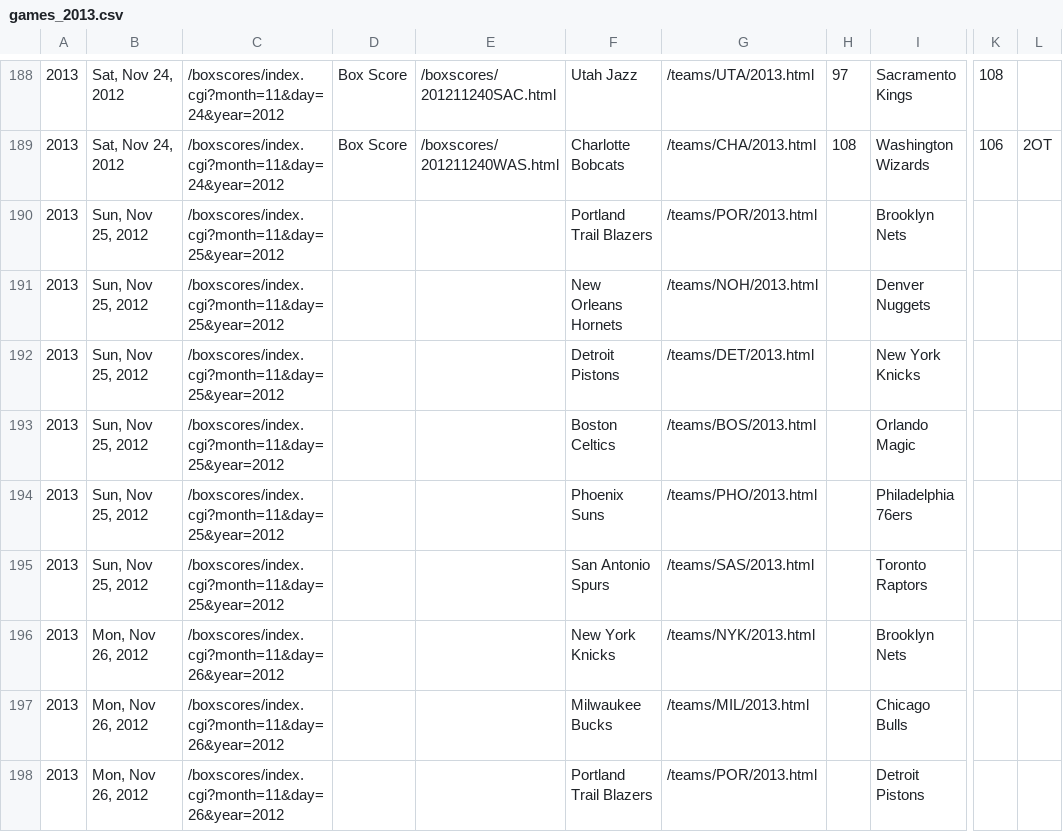
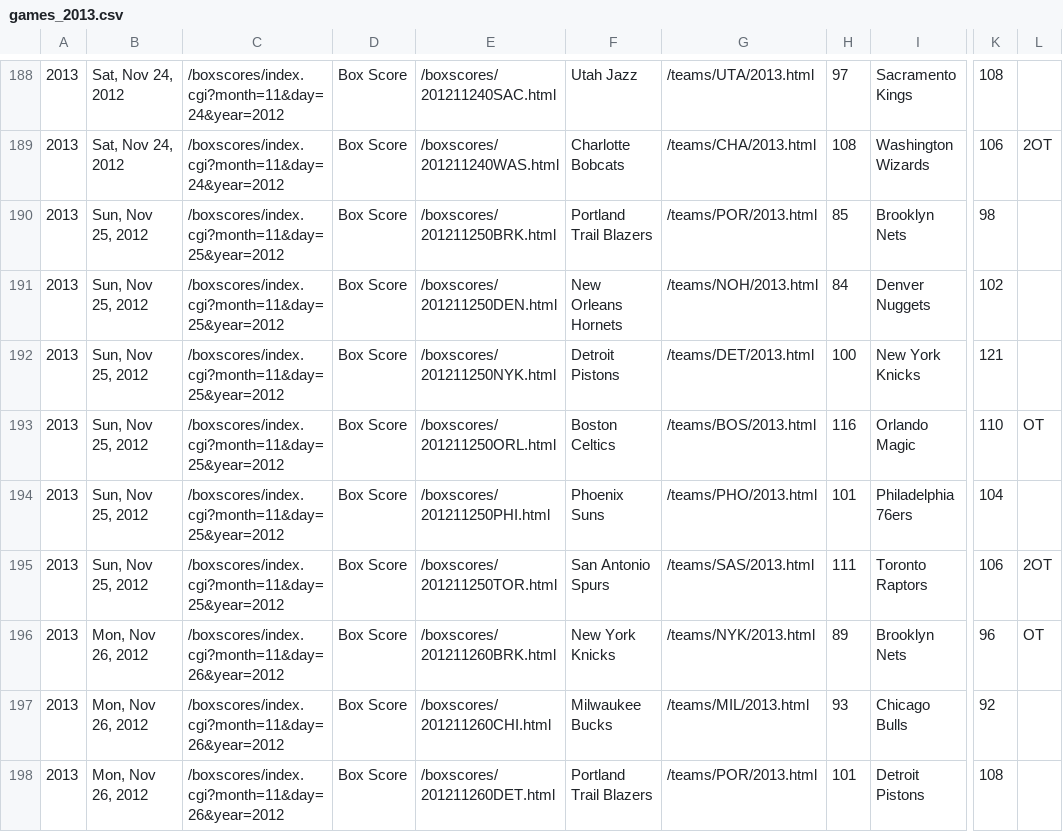
Before and after one commit to octonion/basketball, a CSV file: bbref/games_2013.csv, drawn as a sheet; only a part is shown, gaps mark what is left out; the diff covers the shown part only; the diff names each change by its address in the sheet, - before the commit and + after, or states it on an @@ line.

Commit message:
BBRef scrapers; player and team logs

```diff
--- a/bbref/games_2013.csv
+++ b/bbref/games_2013.csv
-D190:D198: (empty)
+D190:D198: Box Score
-E190: (empty)
+E190: /boxscores/201211250BRK.html
-H190: (empty)
+H190: 85
-K190: (empty)
+K190: 98
-E191: (empty)
+E191: /boxscores/201211250DEN.html
-H191: (empty)
+H191: 84
-K191: (empty)
+K191: 102
-E192: (empty)
+E192: /boxscores/201211250NYK.html
-H192: (empty)
+H192: 100
-K192: (empty)
+K192: 121
-E193: (empty)
+E193: /boxscores/201211250ORL.html
-H193: (empty)
+H193: 116
-K193: (empty)
+K193: 110
-L193: (empty)
+L193: OT
-E194: (empty)
+E194: /boxscores/201211250PHI.html
-H194: (empty)
+H194: 101
-K194: (empty)
+K194: 104
-E195: (empty)
+E195: /boxscores/201211250TOR.html
-H195: (empty)
+H195: 111
-K195: (empty)
+K195: 106
-L195: (empty)
+L195: 2OT
-E196: (empty)
+E196: /boxscores/201211260BRK.html
-H196: (empty)
+H196: 89
-K196: (empty)
+K196: 96
-L196: (empty)
+L196: OT
-E197: (empty)
+E197: /boxscores/201211260CHI.html
-H197: (empty)
+H197: 93
-K197: (empty)
+K197: 92
-E198: (empty)
+E198: /boxscores/201211260DET.html
-H198: (empty)
+H198: 101
-K198: (empty)
+K198: 108
```
Also changed, not shown: 20 edited cells elsewhere in this file, 14 other files.
